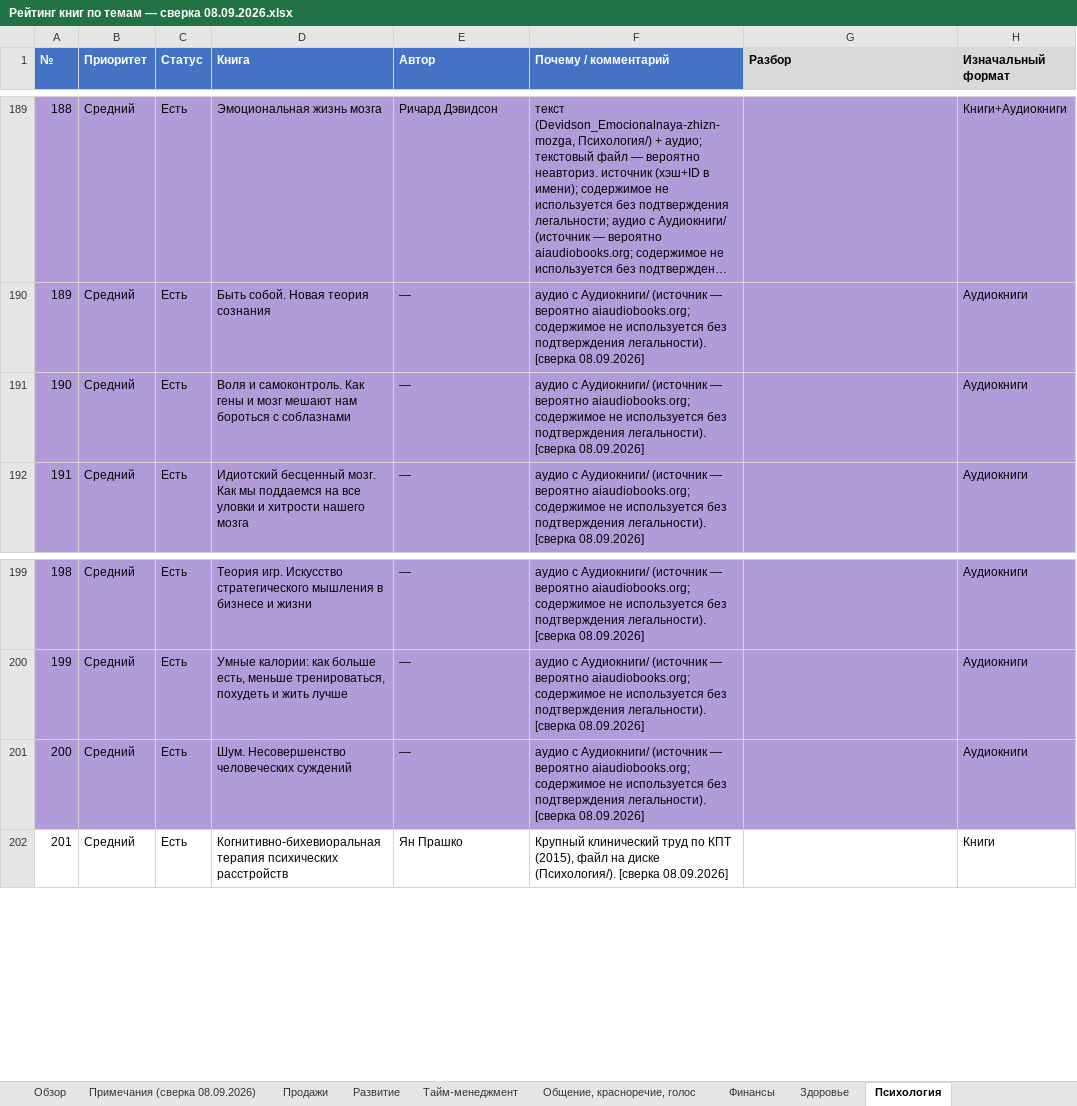
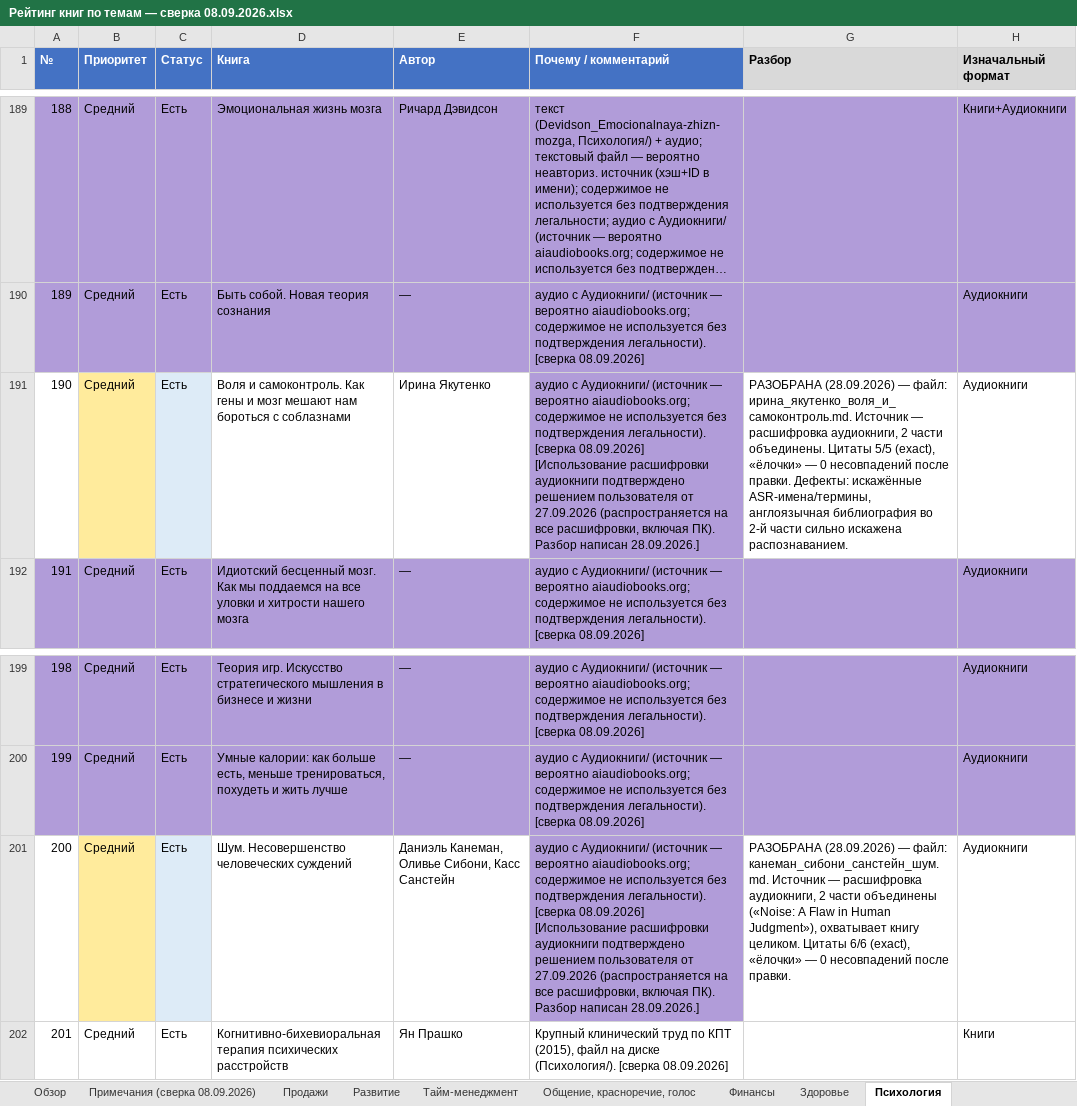
Before and after one commit to lancelot2719-lang/EgOProjects, an Excel workbook: Книги/Рейтинг книг по темам — сверка 08.09.2026.xlsx, sheet Психология, drawn as a sheet; only a part is shown, gaps mark what is left out; long unchanged cells end in …; values as stored, in another font and other column widths than the file's, no borders; the diff names each change by its address in the sheet, - before the commit and + after, or states it on an @@ line.

```diff
--- a/Книги/Рейтинг книг по темам — сверка 08.09.2026.xlsx (sheet Психология)
+++ b/Книги/Рейтинг книг по темам — сверка 08.09.2026.xlsx (sheet Психология)
-A191 fill: #B19CD9
+A191 fill: none
-B191 fill: #B19CD9
+B191 fill: #FFEB9C
-C191 fill: #B19CD9
+C191 fill: #DDEBF7
-D191:E191 fill: #B19CD9
+D191:E191 fill: none
-E191 (Автор): —
+E191 (Автор): Ирина Якутенко
-F191 (Почему / комментарий): …[сверка 08.09.2026]
+F191 (Почему / комментарий): …[сверка 08.09.2026] [Использование расшифровки аудиокниги подтверждено решением пользователя от 27.09.2026 (распространяется на все расшифровки, включая ПК). Разбор написан 28.09.2026.]
-G191 (Разбор): (empty)
+G191 (Разбор): РАЗОБРАНА (28.09.2026) — файл: ирина_якутенко_воля_и_самоконтроль.md. Источник — расшифровка аудиокниги, 2 части объединены. Цитаты 5/5 (exact), «ёлочки» — 0 несовпадений после правки. Дефекты: искажённые ASR-имена/термины, англоязычная библиография во 2-й части сильно искажена распознаванием.
-G191:H191 fill: #B19CD9
+G191:H191 fill: none
-A201 fill: #B19CD9
+A201 fill: none
-B201 fill: #B19CD9
+B201 fill: #FFEB9C
-C201 fill: #B19CD9
+C201 fill: #DDEBF7
-D201:E201 fill: #B19CD9
+D201:E201 fill: none
-E201 (Автор): —
+E201 (Автор): Даниэль Канеман, Оливье Сибони, Касс Санстейн
-F201 (Почему / комментарий): …[сверка 08.09.2026]
+F201 (Почему / комментарий): …[сверка 08.09.2026] [Использование расшифровки аудиокниги подтверждено решением пользователя от 27.09.2026 (распространяется на все расшифровки, включая ПК). Разбор написан 28.09.2026.]
-G201 (Разбор): (empty)
+G201 (Разбор): РАЗОБРАНА (28.09.2026) — файл: канеман_сибони_санстейн_шум.md. Источник — расшифровка аудиокниги, 2 части объединены («Noise: A Flaw in Human Judgment»), охватывает книгу целиком. Цитаты 6/6 (exact), «ёлочки» — 0 несовпадений после правки.
-G201:H201 fill: #B19CD9
+G201:H201 fill: none
```
Also changed, not shown: sheet Развитие, sheet Примечания (сверка 08.09.2026), sheet Обзор, 18 other files.
